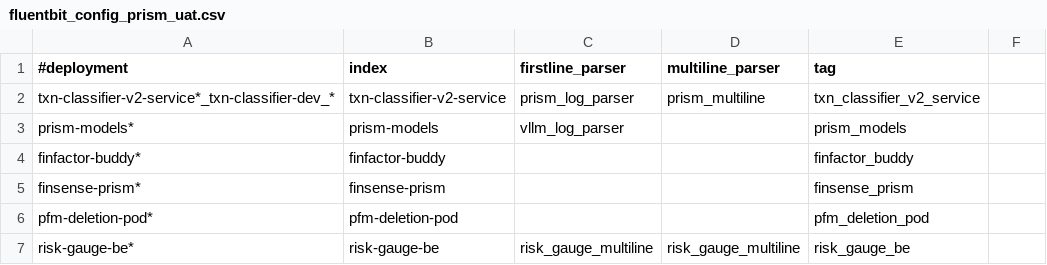
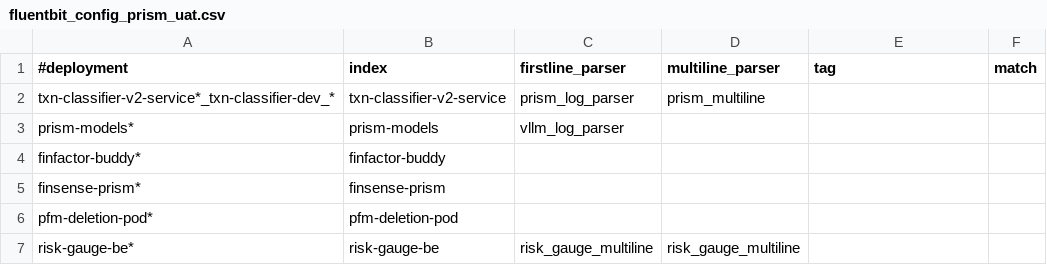
Before and after one commit to souravgharge-ftpl/fluent-bit-config, a CSV file: prism/fluentbit_config_prism_uat.csv, drawn as a sheet.

Commit message:
Update fluentbit_config_prism_uat.csv

```diff
--- a/prism/fluentbit_config_prism_uat.csv
+++ b/prism/fluentbit_config_prism_uat.csv
@@ -1,7 +1,7 @@
-#deployment,index,firstline_parser,multiline_parser,tag
-txn-classifier-v2-service*_txn-classifier-dev_*,txn-classifier-v2-service,prism_log_parser,prism_multiline,txn_classifier_v2_service
-prism-models*,prism-models,vllm_log_parser,,prism_models
-finfactor-buddy*,finfactor-buddy,,,finfactor_buddy
-finsense-prism*,finsense-prism,,,finsense_prism
-pfm-deletion-pod*,pfm-deletion-pod,,,pfm_deletion_pod
-risk-gauge-be*,risk-gauge-be,risk_gauge_multiline,risk_gauge_multiline,risk_gauge_be
+#deployment,index,firstline_parser,multiline_parser,tag,match
+txn-classifier-v2-service*_txn-classifier-dev_*,txn-classifier-v2-service,prism_log_parser,prism_multiline,,
+prism-models*,prism-models,vllm_log_parser,,,
+finfactor-buddy*,finfactor-buddy,,,,
+finsense-prism*,finsense-prism,,,,
+pfm-deletion-pod*,pfm-deletion-pod,,,,
+risk-gauge-be*,risk-gauge-be,risk_gauge_multiline,risk_gauge_multiline,,
```
